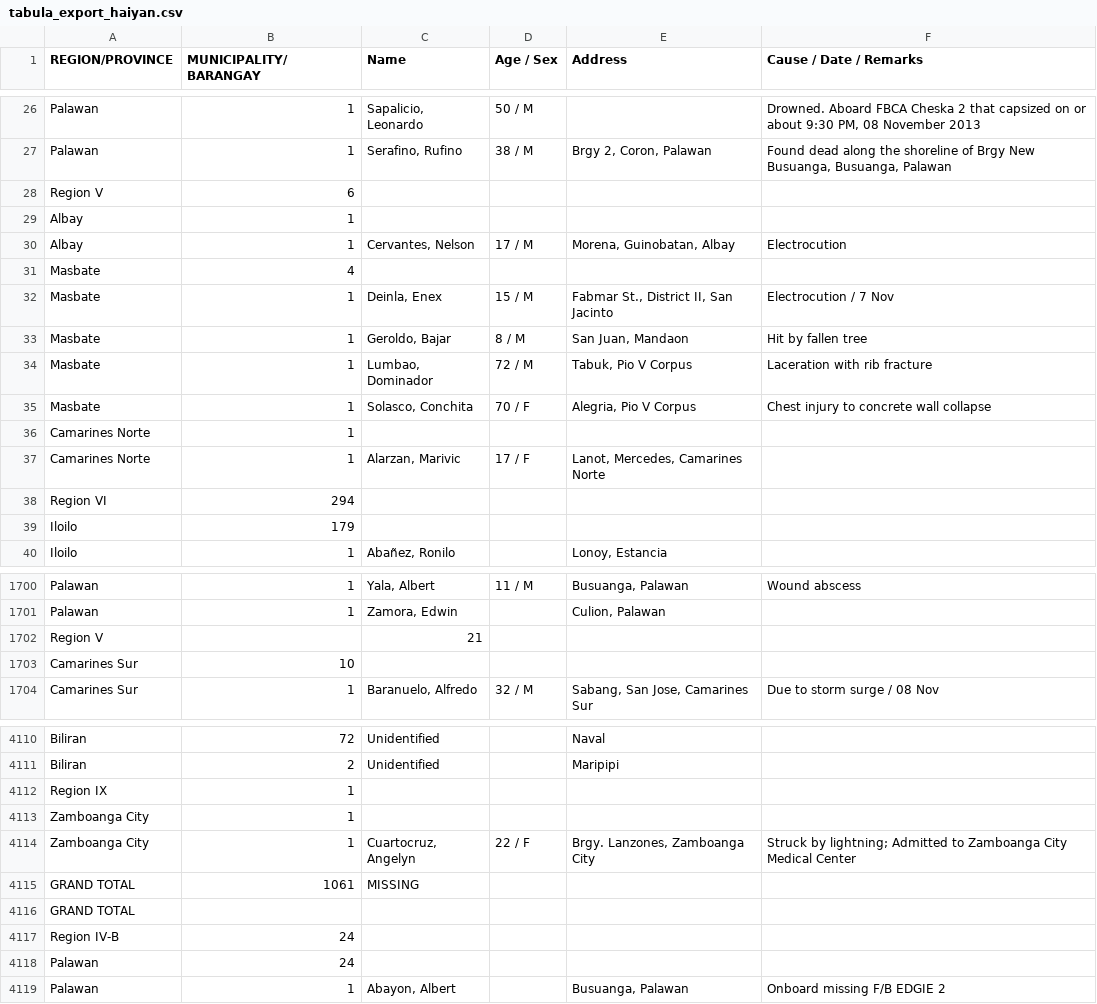
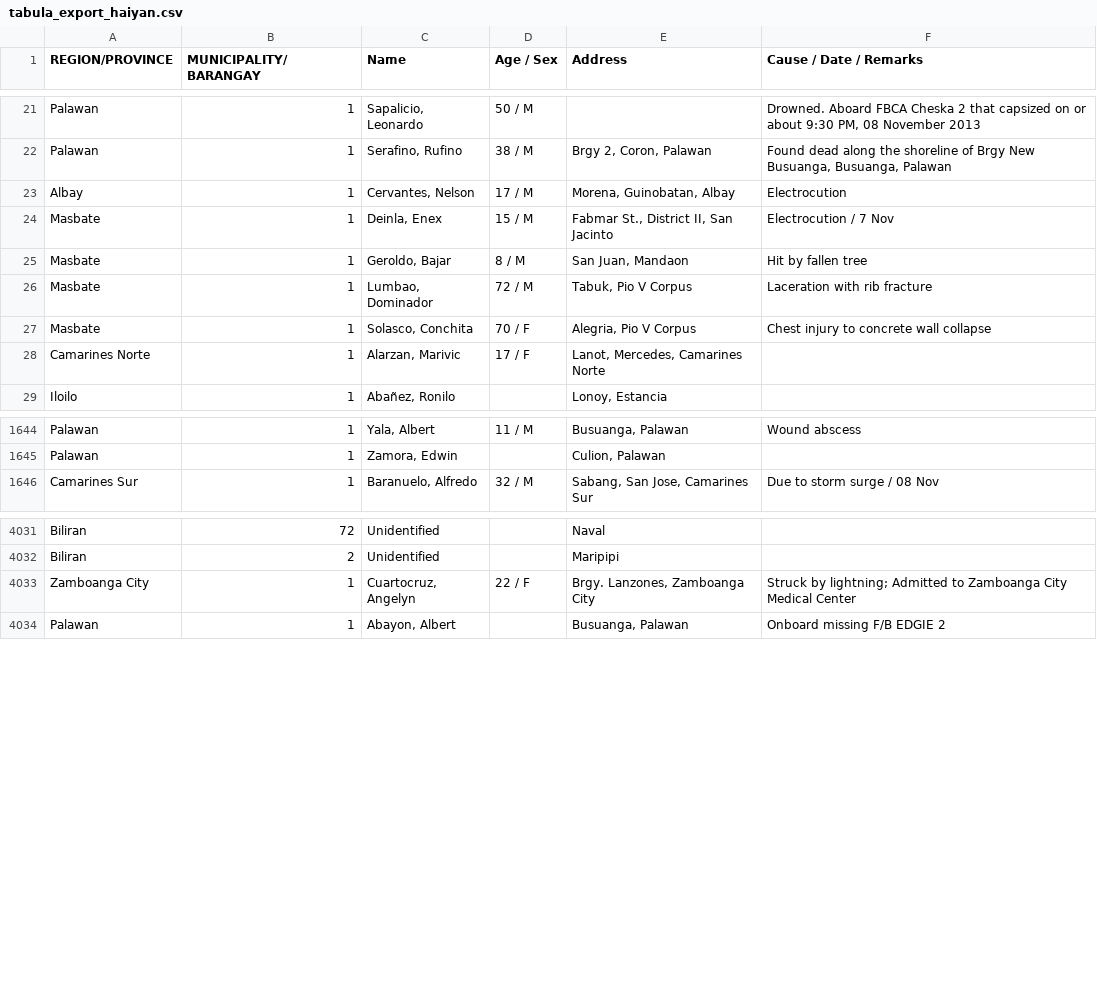
Before and after one commit to albert-decatur/for-YALI, a CSV file: Haiyan/output/tabula_export_haiyan.csv, drawn as a sheet; only a part is shown, gaps mark what is left out; the diff covers the shown part only; the diff names each change by its address in the sheet, - before the commit and + after, or states it on an @@ line.

Commit message:
rm haiyan grant total records

```diff
--- a/Haiyan/output/tabula_export_haiyan.csv
+++ b/Haiyan/output/tabula_export_haiyan.csv
-row 28: Region V | 6
-row 29: Albay | 1
-row 31: Masbate | 4
-row 36: Camarines Norte | 1
-row 38: Region VI | 294
-row 39: Iloilo | 179
-row 1702: Region V |  | 21
-row 1703: Camarines Sur | 10
-row 4112: Region IX | 1
-row 4113: Zamboanga City | 1
-row 4115: GRAND TOTAL | 1061 | MISSING
-row 4116: GRAND TOTAL
-row 4117: Region IV-B | 24
-row 4118: Palawan | 24
```
Also changed, not shown: 84 removed rows elsewhere in this file, 39 other files.
